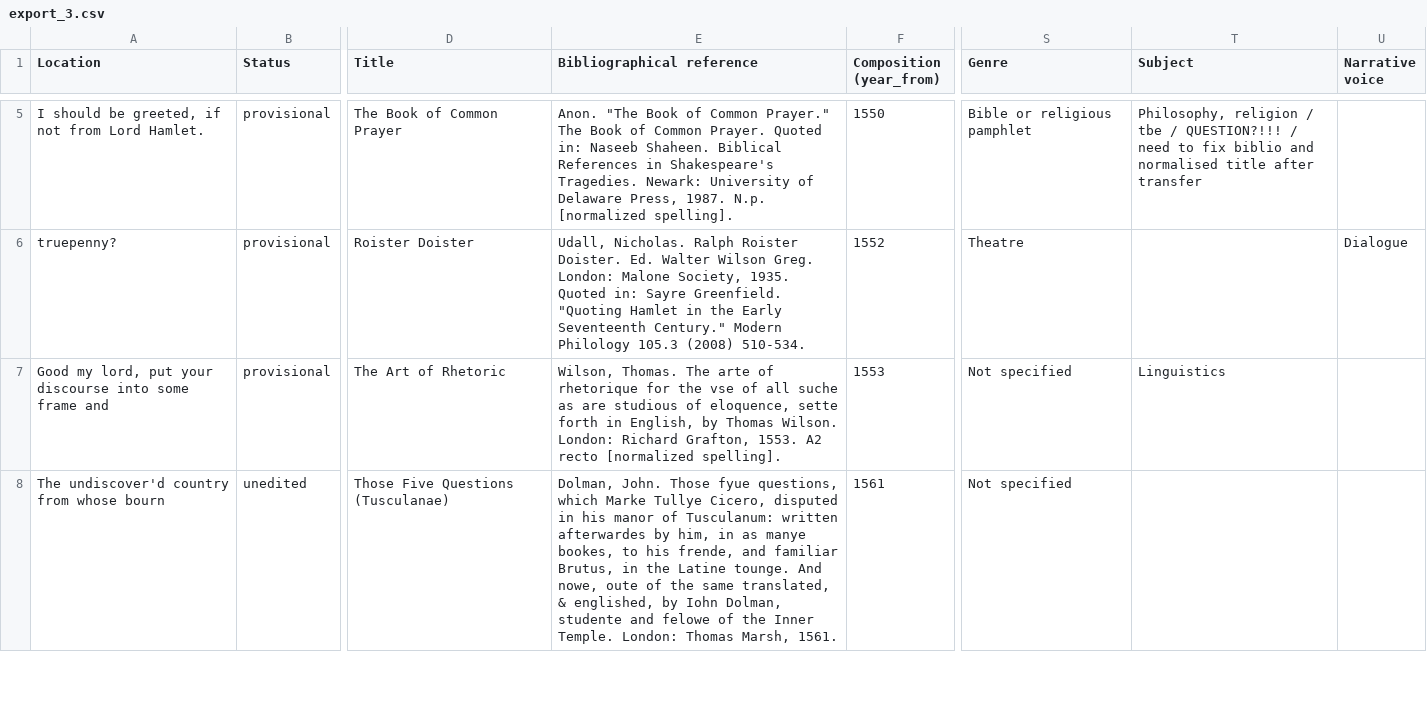
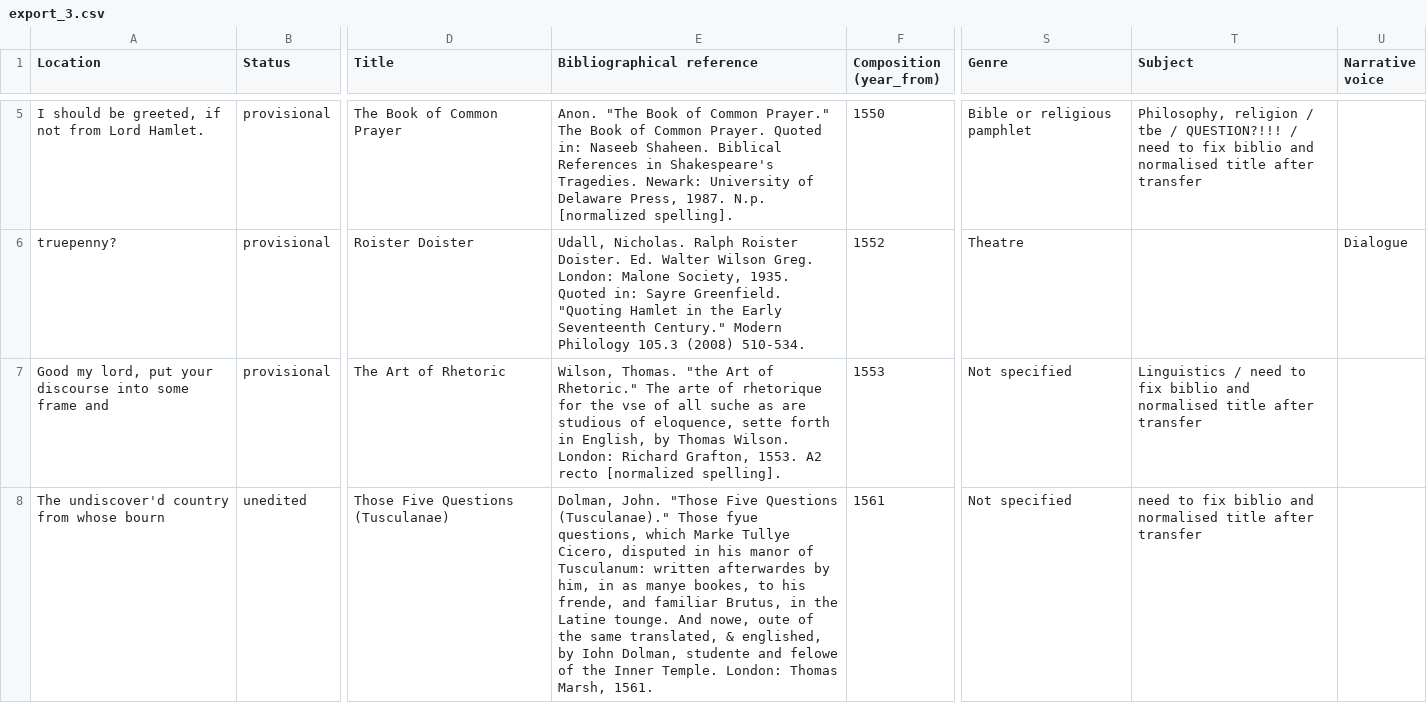
Before and after one commit to dhlab-basel/0826-wordweb-scripts, a CSV file: hyperhamlet-export/csv/export_3.csv, drawn as a sheet; only a part is shown, gaps mark what is left out; the diff covers the shown part only; the diff names each change by its address in the sheet, - before the commit and + after, or states it on an @@ line.

Commit message:
prep editions, adding new references

```diff
--- a/hyperhamlet-export/csv/export_3.csv
+++ b/hyperhamlet-export/csv/export_3.csv
-E7 (Bibliographical reference): Wilson, Thomas. The arte…
+E7 (Bibliographical reference): Wilson, Thomas. "the Art of Rhetoric." The arte…
-T7 (Subject): Linguistics
+T7 (Subject): Linguistics / need to fix biblio and normalised title after transfer
-E8 (Bibliographical reference): Dolman, John. Those fyue…
+E8 (Bibliographical reference): Dolman, John. "Those Five Questions (Tusculanae)." Those fyue…
-T8 (Subject): (empty)
+T8 (Subject): need to fix biblio and normalised title after transfer
```
Also changed, not shown: 18 edited cells elsewhere in this file, hyperhamlet-export/csv/export_1.csv, hyperhamlet-export/csv/export_2.csv, 11 other files.
